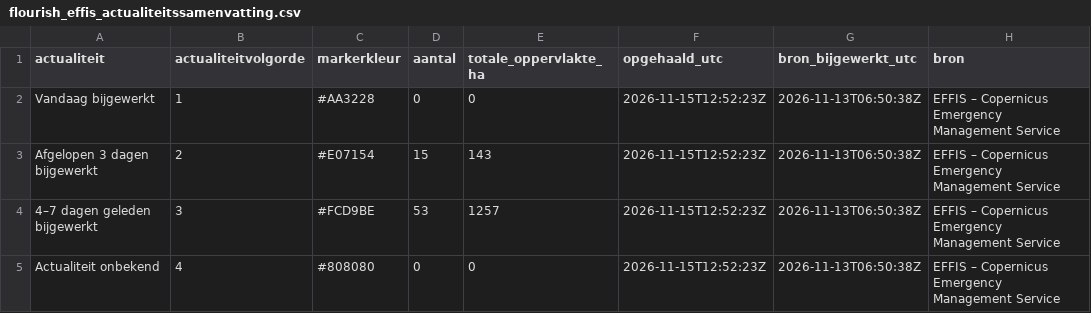
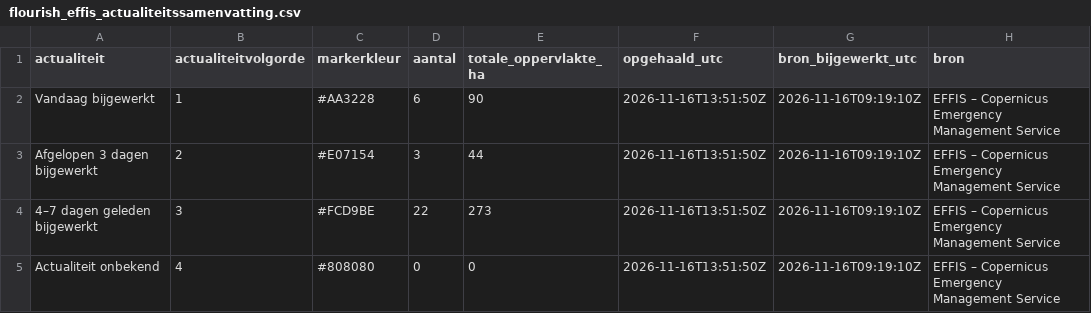
Before and after one commit to FixyDesing/260803_firemap_DSI, a CSV file: data/flourish_effis_actualiteitssamenvatting.csv, drawn as a sheet.

```diff
--- a/data/flourish_effis_actualiteitssamenvatting.csv
+++ b/data/flourish_effis_actualiteitssamenvatting.csv
@@ -1,5 +1,5 @@
 "actualiteit","actualiteitvolgorde","markerkleur","aantal","totale_oppervlakte_ha","opgehaald_utc","bron_bijgewerkt_utc","bron"
-"Vandaag bijgewerkt",1,"#AA3228",0,0,"2026-11-15T12:52:23Z","2026-11-13T06:50:38Z","EFFIS – Copernicus Emergency Management Service"
-"Afgelopen 3 dagen bijgewerkt",2,"#E07154",15,143,"2026-11-15T12:52:23Z","2026-11-13T06:50:38Z","EFFIS – Copernicus Emergency Management Service"
-"4–7 dagen geleden bijgewerkt",3,"#FCD9BE",53,1257,"2026-11-15T12:52:23Z","2026-11-13T06:50:38Z","EFFIS – Copernicus Emergency Management Service"
-"Actualiteit onbekend",4,"#808080",0,0,"2026-11-15T12:52:23Z","2026-11-13T06:50:38Z","EFFIS – Copernicus Emergency Management Service"
+"Vandaag bijgewerkt",1,"#AA3228",6,90,"2026-11-16T13:51:50Z","2026-11-16T09:19:10Z","EFFIS – Copernicus Emergency Management Service"
+"Afgelopen 3 dagen bijgewerkt",2,"#E07154",3,44,"2026-11-16T13:51:50Z","2026-11-16T09:19:10Z","EFFIS – Copernicus Emergency Management Service"
+"4–7 dagen geleden bijgewerkt",3,"#FCD9BE",22,273,"2026-11-16T13:51:50Z","2026-11-16T09:19:10Z","EFFIS – Copernicus Emergency Management Service"
+"Actualiteit onbekend",4,"#808080",0,0,"2026-11-16T13:51:50Z","2026-11-16T09:19:10Z","EFFIS – Copernicus Emergency Management Service"
```
Also changed, not shown: 3 other files.
